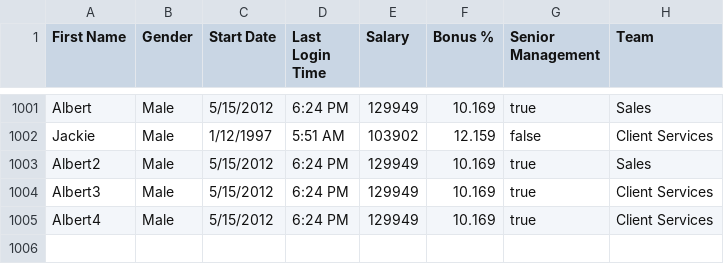
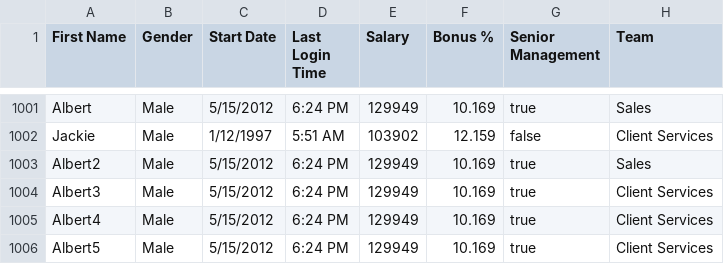
Before and after one commit to anirbandas98/test, a CSV file: employees.csv, drawn as a sheet; only a part is shown, gaps mark what is left out; the diff names each change by its address in the sheet, - before the commit and + after, or states it on an @@ line.

Commit message:
Update employees.csv

```diff
--- a/employees.csv
+++ b/employees.csv
+row 1006: Albert5 | Male | 5/15/2012 | 6:24 PM | 129949 | 10.169 | true | Client Services
```
